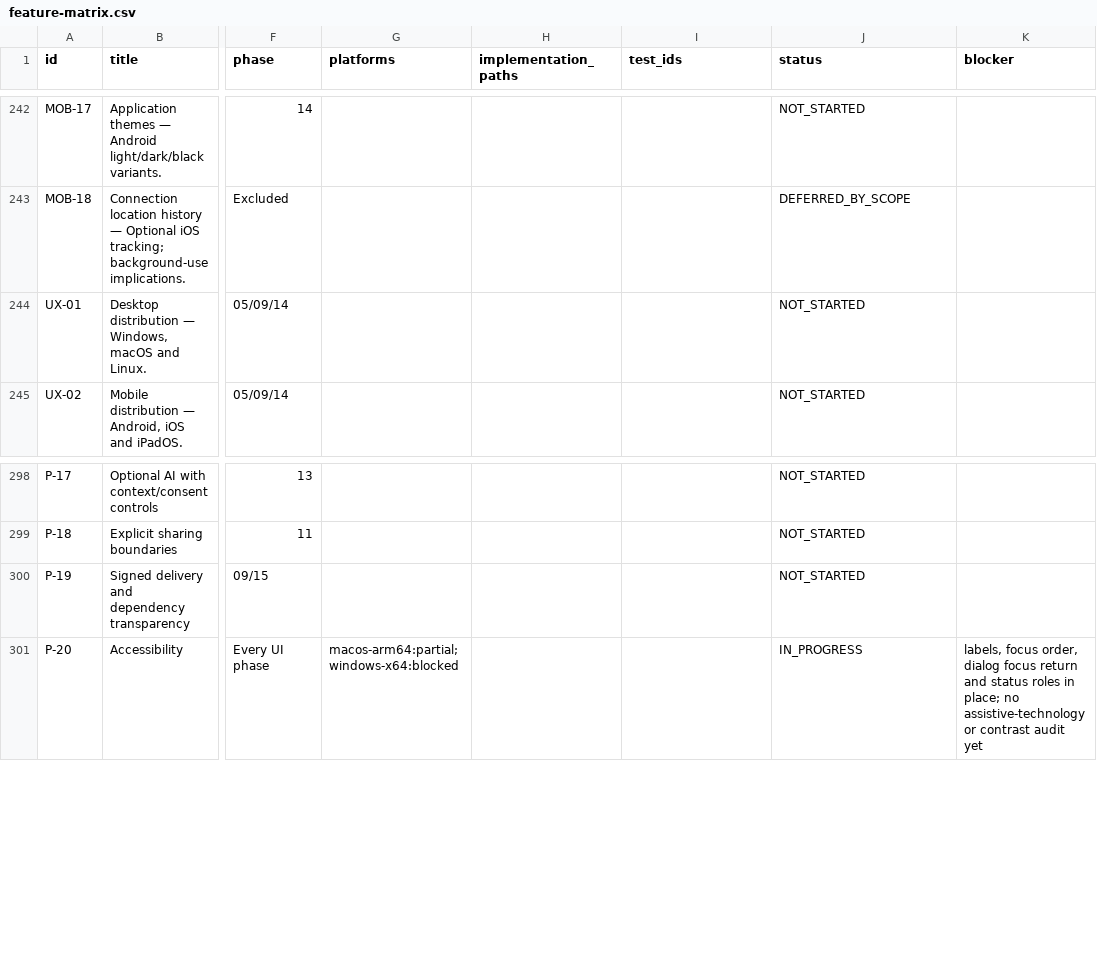
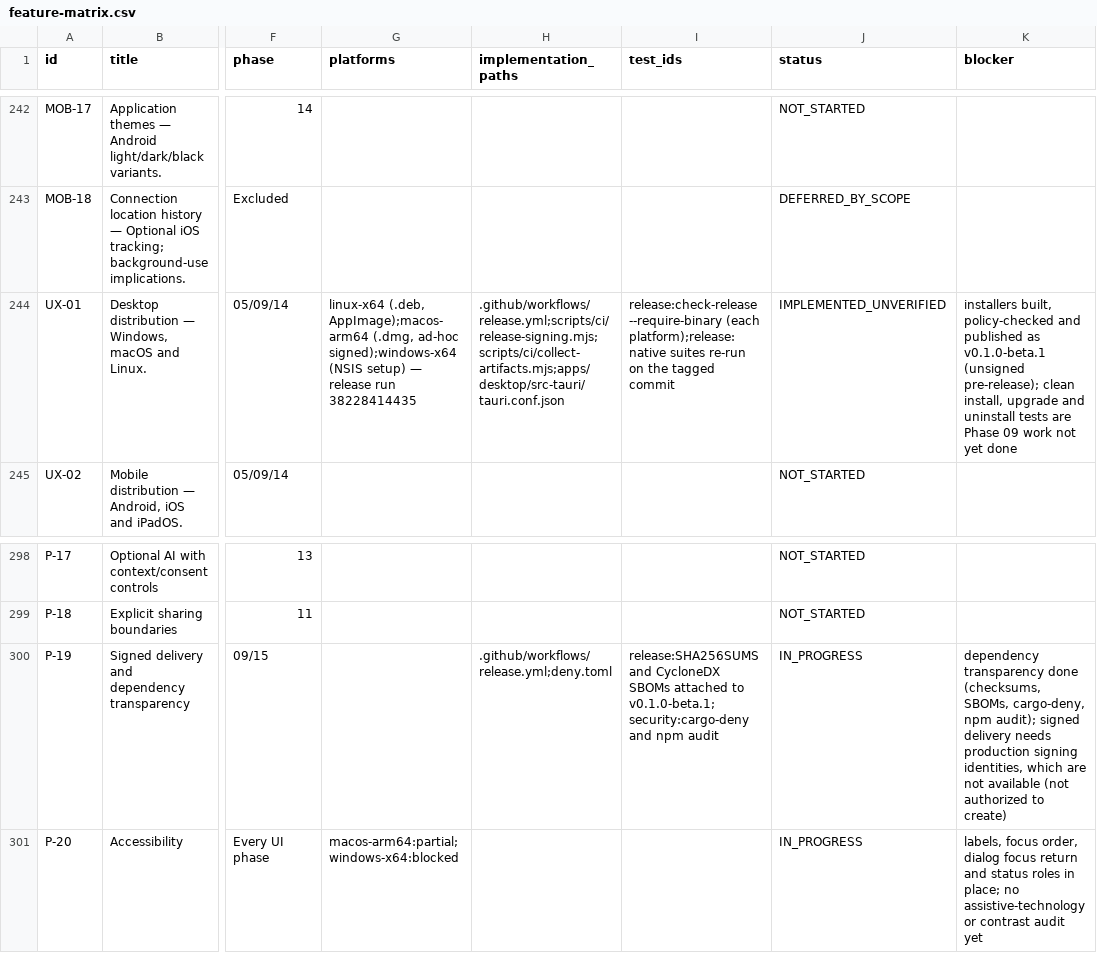
Before and after one commit to 2shiraz/tyrminal, a CSV file: docs/feature-matrix.csv, drawn as a sheet; only a part is shown, gaps mark what is left out; the diff names each change by its address in the sheet, - before the commit and + after, or states it on an @@ line.

```diff
--- a/docs/feature-matrix.csv
+++ b/docs/feature-matrix.csv
-G244 (platforms): (empty)
+G244 (platforms): linux-x64 (.deb, AppImage);macos-arm64 (.dmg, ad-hoc signed);windows-x64 (NSIS setup) — release run 38228414435
-H244 (implementation_paths): (empty)
+H244 (implementation_paths): .github/workflows/release.yml;scripts/ci/release-signing.mjs;scripts/ci/collect-artifacts.mjs;apps/desktop/src-tauri/tauri.conf.json
-I244 (test_ids): (empty)
+I244 (test_ids): release:check-release --require-binary (each platform);release:native suites re-run on the tagged commit
-J244 (status): NOT_STARTED
+J244 (status): IMPLEMENTED_UNVERIFIED
-K244 (blocker): (empty)
+K244 (blocker): installers built, policy-checked and published as v0.1.0-beta.1 (unsigned pre-release); clean install, upgrade and uninstall tests are Phase 09 work not yet done
-H300 (implementation_paths): (empty)
+H300 (implementation_paths): .github/workflows/release.yml;deny.toml
-I300 (test_ids): (empty)
+I300 (test_ids): release:SHA256SUMS and CycloneDX SBOMs attached to v0.1.0-beta.1;security:cargo-deny and npm audit
-J300 (status): NOT_STARTED
+J300 (status): IN_PROGRESS
-K300 (blocker): (empty)
+K300 (blocker): dependency transparency done (checksums, SBOMs, cargo-deny, npm audit); signed delivery needs production signing identities, which are not available (not authorized to create)
```
